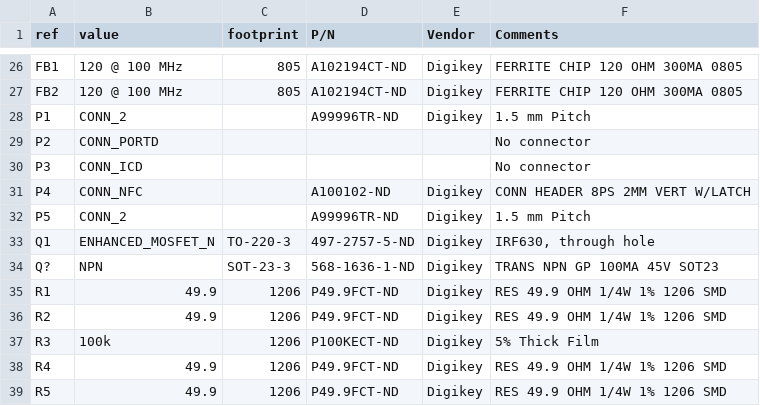
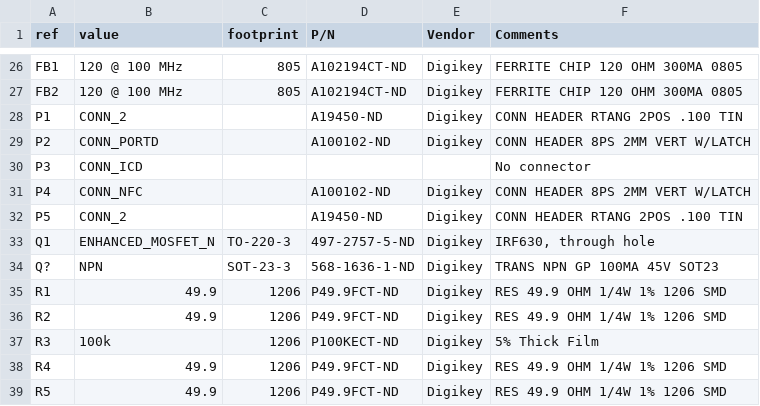
Before and after one commit to logic-fault/ethernet-QEL, a CSV file: schem/main_schem/main_schem.csv, drawn as a sheet; only a part is shown, gaps mark what is left out.

Commit message:
Update connectors, add their footprint

```diff
--- a/schem/main_schem/main_schem.csv
+++ b/schem/main_schem/main_schem.csv
@@ -27,7 +27,7 @@
 "FB2";"120 @ 100 MHz";805;"A102194CT-ND";"Digikey";"FERRITE CHIP 120 OHM 300MA 0805"
-"P1";"CONN_2";;"A99996TR-ND ";"Digikey";"1.5 mm Pitch"
-"P2";"CONN_PORTD";;;;"No connector"
+"P1";"CONN_2";;"A19450-ND";"Digikey";"CONN HEADER RTANG 2POS .100 TIN"
+"P2";"CONN_PORTD";;"A100102-ND ";"Digikey";"CONN HEADER 8PS 2MM VERT W/LATCH"
 "P3";"CONN_ICD";;;;"No connector"
 "P4";"CONN_NFC";;"A100102-ND ";"Digikey";"CONN HEADER 8PS 2MM VERT W/LATCH"
-"P5";"CONN_2";;"A99996TR-ND ";"Digikey";"1.5 mm Pitch"
+"P5";"CONN_2";;"A19450-ND";"Digikey";"CONN HEADER RTANG 2POS .100 TIN"
 "Q1";"ENHANCED_MOSFET_N";"TO-220-3";"497-2757-5-ND";"Digikey";"IRF630, through hole"
```
Also changed, not shown: 7 other files.
